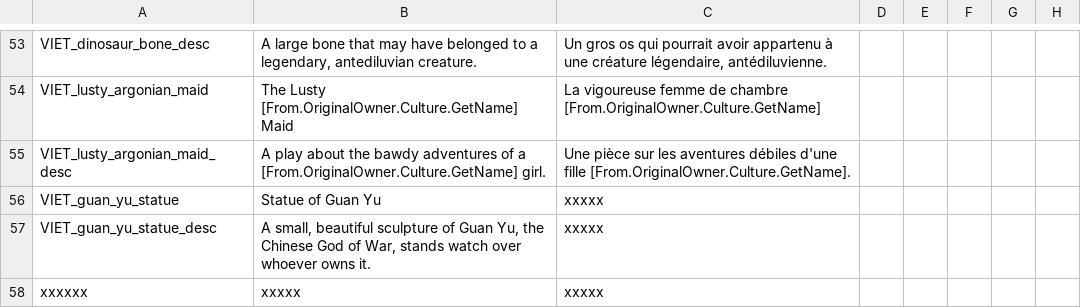
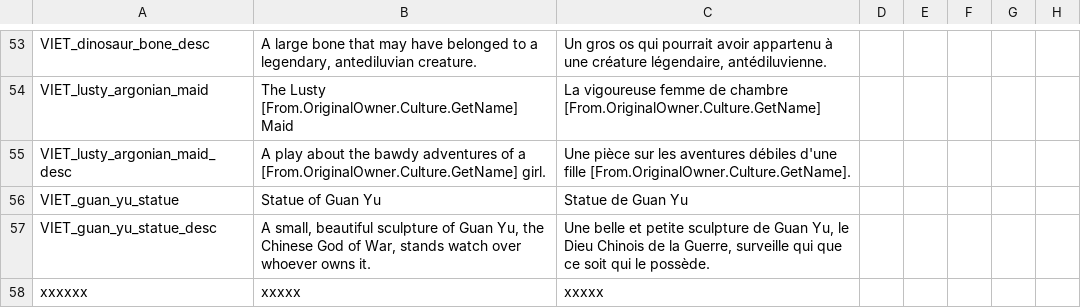
Before and after one commit to cybrxkhan/VIET-Events-Reborn, a CSV file: VIET Events/localisation/VIET_artifacts.csv, drawn as a sheet; only a part is shown, gaps mark what is left out; the diff names each change by its address in the sheet, - before the commit and + after, or states it on an @@ line.

```diff
--- a/VIET Events/localisation/VIET_artifacts.csv
+++ b/VIET Events/localisation/VIET_artifacts.csv
-C56: xxxxx
+C56: Statue de Guan Yu
-C57: xxxxx
+C57: Une belle et petite sculpture de Guan Yu, le Dieu Chinois de la Guerre, surveille qui que ce soit qui le possède.
```
Also changed, not shown: VIET Events/localisation/VIET_Events_Events.csv, VIET Events/localisation/VIET_modifiers_2.csv, 3 other files.
